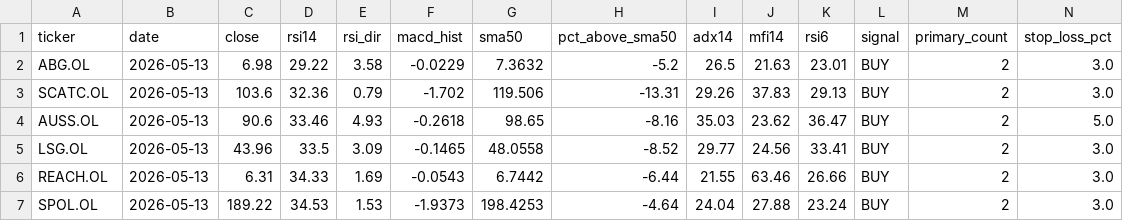
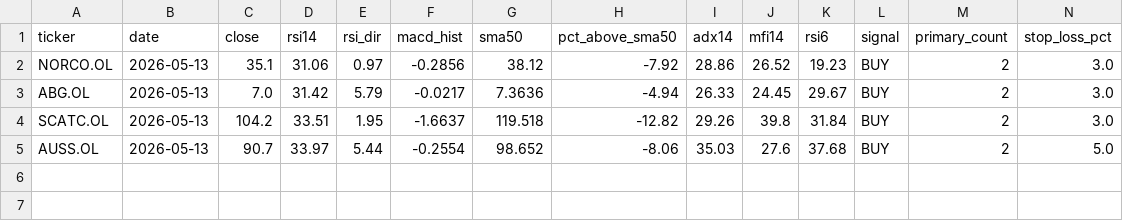
Before and after one commit to keresell-coder/oslo-screener, a CSV file: buy.csv, drawn as a sheet; only a part is shown; removed rows and columns are numbered as before the commit, all else as after; rows hold the shown columns only; the diff names each change by its address in the sheet, - before the commit and + after, or states it on an @@ line.

```diff
--- a/buy.csv
+++ b/buy.csv
+row 2: NORCO.OL | 2026-05-13 | 35.1 | 31.06 | 0.97 | -0.2856 | 38.12 | -7.92 | 28.86 | 26.52 | 19.23 | BUY | 2 | 3.0
-C3 (close): 6.98
+C3 (close): 7.0
-D3 (rsi14): 29.22
+D3 (rsi14): 31.42
-E3 (rsi_dir): 3.58
+E3 (rsi_dir): 5.79
-F3 (macd_hist): -0.0229
+F3 (macd_hist): -0.0217
-G3 (sma50): 7.3632
+G3 (sma50): 7.3636
-H3 (pct_above_sma50): -5.2
+H3 (pct_above_sma50): -4.94
-I3 (adx14): 26.5
+I3 (adx14): 26.33
-J3 (mfi14): 21.63
+J3 (mfi14): 24.45
-K3 (rsi6): 23.01
+K3 (rsi6): 29.67
-C4 (close): 103.6
+C4 (close): 104.2
-D4 (rsi14): 32.36
+D4 (rsi14): 33.51
-E4 (rsi_dir): 0.79
+E4 (rsi_dir): 1.95
-F4 (macd_hist): -1.702
+F4 (macd_hist): -1.6637
-G4 (sma50): 119.506
+G4 (sma50): 119.518
-H4 (pct_above_sma50): -13.31
+H4 (pct_above_sma50): -12.82
-J4 (mfi14): 37.83
+J4 (mfi14): 39.8
-K4 (rsi6): 29.13
+K4 (rsi6): 31.84
-C5 (close): 90.6
+C5 (close): 90.7
-D5 (rsi14): 33.46
+D5 (rsi14): 33.97
-E5 (rsi_dir): 4.93
+E5 (rsi_dir): 5.44
-F5 (macd_hist): -0.2618
+F5 (macd_hist): -0.2554
-G5 (sma50): 98.65
+G5 (sma50): 98.652
-H5 (pct_above_sma50): -8.16
+H5 (pct_above_sma50): -8.06
-J5 (mfi14): 23.62
+J5 (mfi14): 27.6
-K5 (rsi6): 36.47
+K5 (rsi6): 37.68
-row 5: LSG.OL | 2026-05-13 | 43.96 | 33.5 | 3.09 | -0.1465 | 48.0558 | -8.52 | 29.77 | 24.56 | 33.41 | BUY | 2 | 3.0
-row 6: REACH.OL | 2026-05-13 | 6.31 | 34.33 | 1.69 | -0.0543 | 6.7442 | -6.44 | 21.55 | 63.46 | 26.66 | BUY | 2 | 3.0
-row 7: SPOL.OL | 2026-05-13 | 189.22 | 34.53 | 1.53 | -1.9373 | 198.4253 | -4.64 | 24.04 | 27.88 | 23.24 | BUY | 2 | 3.0
```
Also changed, not shown: latest.csv, sell.csv, 5 other files.
